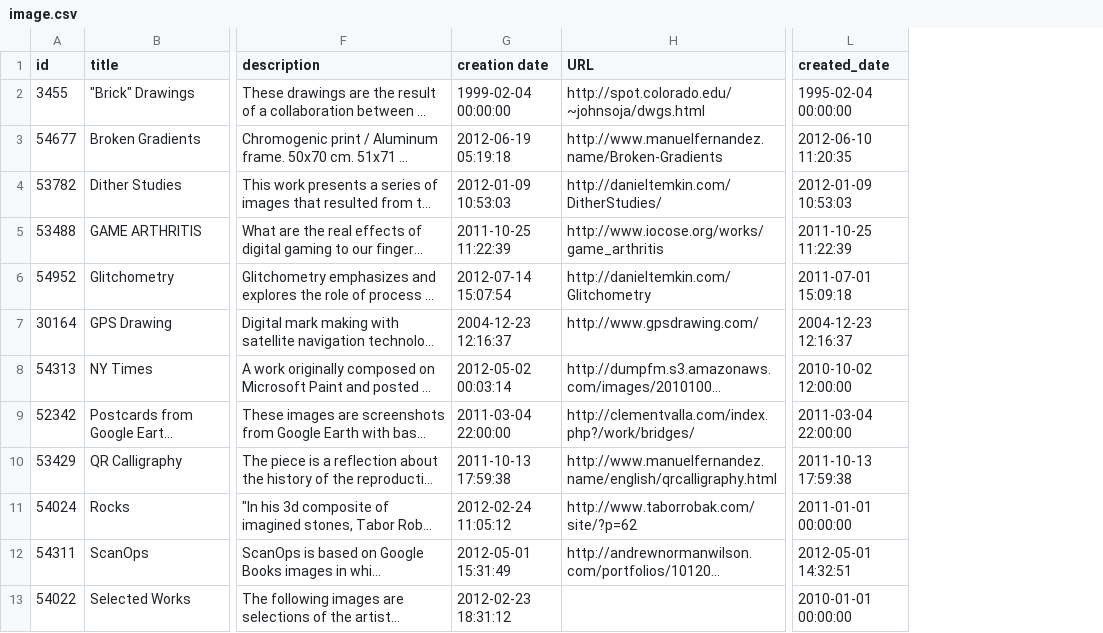
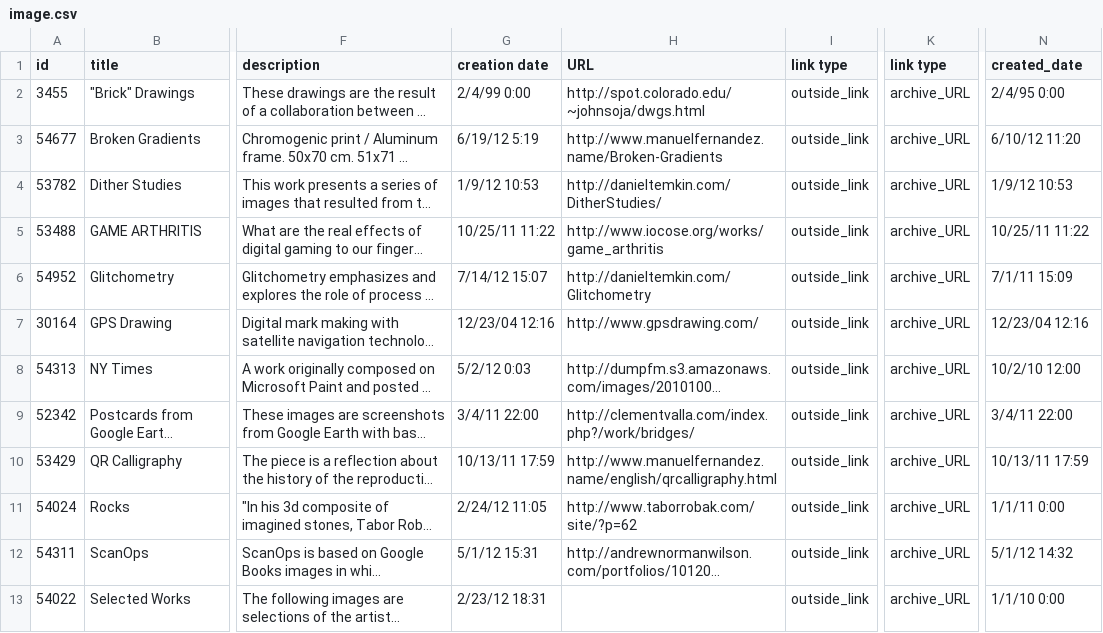
Before and after one commit to rhizomedotorg/ArtBase-Collective-Access-Profile, a CSV file: mapping/artworks_dump_and_mapping/image.csv, drawn as a sheet; only a part is shown, gaps mark what is left out; long unchanged cells end in …; addresses are those after the commit; the diff names each change by its address in the sheet, - before the commit and + after, or states it on an @@ line.

```diff
--- a/mapping/artworks_dump_and_mapping/image.csv
+++ b/mapping/artworks_dump_and_mapping/image.csv
+column I (link type), rows 2-13: all outside_link
+column K (link type), rows 2-13: all archive_URL
-G2 (creation date): 1999-02-04 00:00:00
+G2 (creation date): 2/4/99 0:00
-N2 (created_date): 1995-02-04 00:00:00
+N2 (created_date): 2/4/95 0:00
-G3 (creation date): 2012-06-19 05:19:18
+G3 (creation date): 6/19/12 5:19
-N3 (created_date): 2012-06-10 11:20:35
+N3 (created_date): 6/10/12 11:20
-G4 (creation date): 2012-01-09 10:53:03
+G4 (creation date): 1/9/12 10:53
-N4 (created_date): 2012-01-09 10:53:03
+N4 (created_date): 1/9/12 10:53
-G5 (creation date): 2011-10-25 11:22:39
+G5 (creation date): 10/25/11 11:22
-N5 (created_date): 2011-10-25 11:22:39
+N5 (created_date): 10/25/11 11:22
-G6 (creation date): 2012-07-14 15:07:54
+G6 (creation date): 7/14/12 15:07
-N6 (created_date): 2011-07-01 15:09:18
+N6 (created_date): 7/1/11 15:09
-G7 (creation date): 2004-12-23 12:16:37
+G7 (creation date): 12/23/04 12:16
-N7 (created_date): 2004-12-23 12:16:37
+N7 (created_date): 12/23/04 12:16
-G8 (creation date): 2012-05-02 00:03:14
+G8 (creation date): 5/2/12 0:03
-N8 (created_date): 2010-10-02 12:00:00
+N8 (created_date): 10/2/10 12:00
-G9 (creation date): 2011-03-04 22:00:00
+G9 (creation date): 3/4/11 22:00
-N9 (created_date): 2011-03-04 22:00:00
+N9 (created_date): 3/4/11 22:00
-G10 (creation date): 2011-10-13 17:59:38
+G10 (creation date): 10/13/11 17:59
-N10 (created_date): 2011-10-13 17:59:38
+N10 (created_date): 10/13/11 17:59
-G11 (creation date): 2012-02-24 11:05:12
+G11 (creation date): 2/24/12 11:05
-N11 (created_date): 2011-01-01 00:00:00
+N11 (created_date): 1/1/11 0:00
-G12 (creation date): 2012-05-01 15:31:49
+G12 (creation date): 5/1/12 15:31
-N12 (created_date): 2012-05-01 14:32:51
+N12 (created_date): 5/1/12 14:32
-G13 (creation date): 2012-02-23 18:31:12
+G13 (creation date): 2/23/12 18:31
-N13 (created_date): 2010-01-01 00:00:00
+N13 (created_date): 1/1/10 0:00
```
Also changed, not shown: mapping/artworks_dump_and_mapping/installation.csv, mapping/artworks_dump_and_mapping/moving_image.csv, 14 other files.
